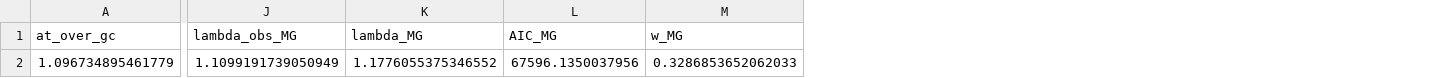
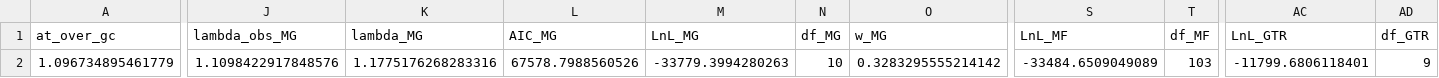
Before and after one commit to ThibaultLatrille/NucleotideBias, a TSV file: DataEmpirical/Catarrhini/results.tsv, drawn as a sheet; only a part is shown, gaps mark what is left out; addresses are those after the commit; the diff covers the shown part only; the diff names each change by its address in the sheet, - before the commit and + after, or states it on an @@ line.

```diff
--- a/DataEmpirical/Catarrhini/results.tsv
+++ b/DataEmpirical/Catarrhini/results.tsv
+column M (LnL_MG), row 2: -33779.3994280263
+column N (df_MG), row 2: 10
+column S (LnL_MF), row 2: -33484.6509049089
+column T (df_MF), row 2: 103
+column AC (LnL_GTR), row 2: -11799.6806118401
+column AD (df_GTR), row 2: 9
-J2 (lambda_obs_MG): 1.1099191739050949
+J2 (lambda_obs_MG): 1.1098422917848576
-K2 (lambda_MG): 1.1776055375346552
+K2 (lambda_MG): 1.1775176268283316
-L2 (AIC_MG): 67596.1350037956
+L2 (AIC_MG): 67578.7988560526
-O2 (w_MG): 0.3286853652062033
+O2 (w_MG): 0.3283295555214142
```
Also changed, not shown: 11 edited cells elsewhere in this file, DataEmpirical/Hominoidea/results.tsv, DataEmpirical/Primates/results.tsv, 39 other files.
